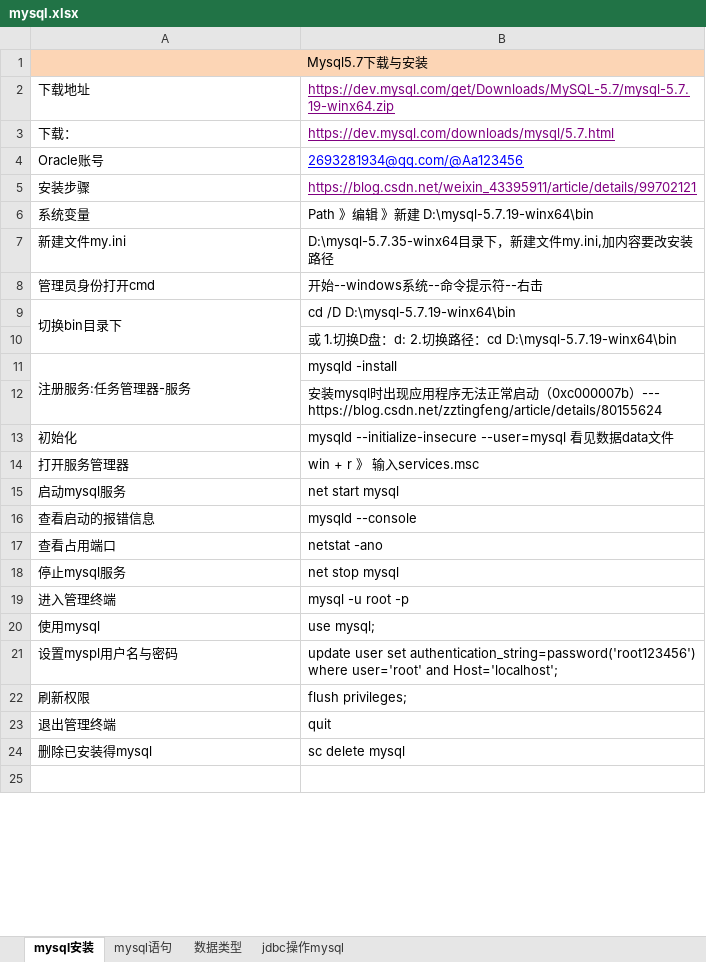
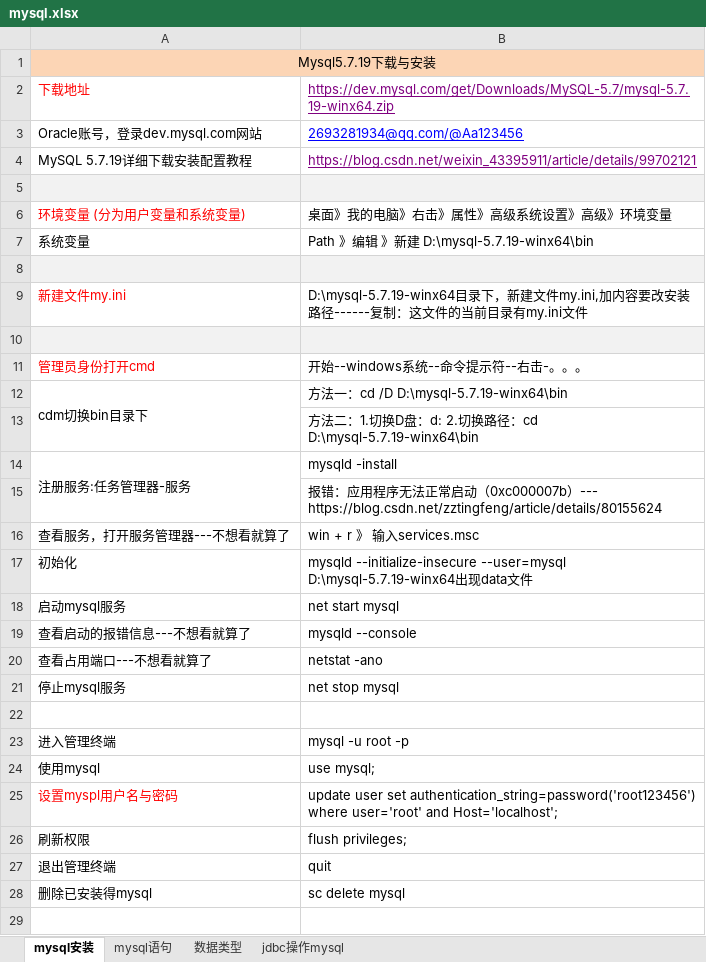
Before and after one commit to sunsetFog/record, an Excel workbook: java/mysql.xlsx, sheet mysql安装, drawn as a sheet; only a part is shown; values as stored, in another font and other column widths than the file's, no borders; removed rows and columns are numbered as before the commit, all else as after; the diff covers the shown part only; the diff names each change by its address in the sheet, - before the commit and + after, or states it on an @@ line.

```diff
--- a/java/mysql.xlsx (sheet mysql安装)
+++ b/java/mysql.xlsx (sheet mysql安装)
-A1: Mysql5.7下载与安装
+A1: Mysql5.7.19下载与安装
-A2 text colour: black
+A2 text colour: #FF0000
-row 3: 下载： | https://dev.mysql.com/downloads/mysql/5.7.html
-A3: Oracle账号
+A3: Oracle账号，登录dev.mysql.com网站
-A4: 安装步骤
+A4: MySQL 5.7.19详细下载安装配置教程
+row 5: (empty)
+row 6: 环境变量 (分为用户变量和系统变量) | 桌面》我的电脑》右击》属性》高级系统设置》高级》环境变量
+row 8: (empty)
-A9 text colour: black
+A9 text colour: #FF0000
-B9: D:\mysql-5.7.35-winx64目录下，新建文件my.ini,加内容要改安装路径
+B9: D:\mysql-5.7.19-winx64目录下，新建文件my.ini,加内容要改安装路径------复制：这文件的当前目录有my.ini文件
+row 10: (empty)
-A11 text colour: black
+A11 text colour: #FF0000
-B11: 开始--windows系统--命令提示符--右击
+B11: 开始--windows系统--命令提示符--右击-。。。
-A12: 切换bin目录下
+A12: cdm切换bin目录下
-B12: cd /D D:\mysql-5.7.19-winx64\bin
+B12: 方法一：cd /D D:\mysql-5.7.19-winx64\bin
-B13: 或 1.切…
+B13: 方法二：1.切…
-B15: 安装mysql时出现应用…
+B15: 报错：应用…
-row 13: 初始化 | mysqld --initialize-insecure --user=mysql 看见数据data文件
-A16: 打开服务管理器
+A16: 查看服务，打开服务管理器---不想看就算了
+row 17: 初始化 | mysqld --initialize-insecure --user=mysql D:\mysql-5.7.19-winx64出现data文件
-A19: 查看启动的报错信息
+A19: 查看启动的报错信息---不想看就算了
-A20: 查看占用端口
+A20: 查看占用端口---不想看就算了
+row 22: (empty)
-A25 text colour: black
+A25 text colour: #FF0000
```
Also changed, not shown: 1 added row, 9 removed rows, 9 edited cells, cell formats and merged cells elsewhere in this sheet, sheet mysql语句, humor/customer-service.xlsx, java/SpringBoot.xlsx, 1 other file.
